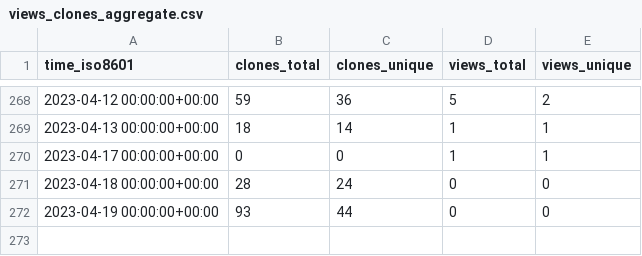
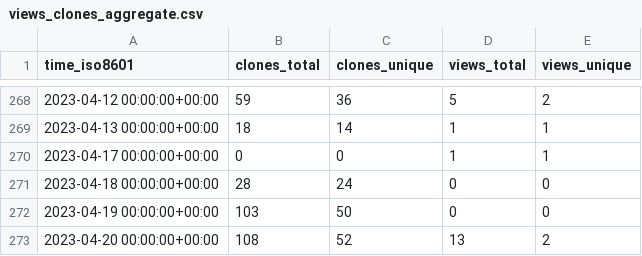
Before and after one commit to a631807682/stats, a CSV file: a631807682/zerofield/ghrs-data/views_clones_aggregate.csv, drawn as a sheet; only a part is shown, gaps mark what is left out.

```diff
--- a/a631807682/zerofield/ghrs-data/views_clones_aggregate.csv
+++ b/a631807682/zerofield/ghrs-data/views_clones_aggregate.csv
@@ -271,2 +271,3 @@ time_iso8601,clones_total,clones_unique,views_total,views_unique
 2023-04-18 00:00:00+00:00,28,24,0,0
-2023-04-19 00:00:00+00:00,93,44,0,0
+2023-04-19 00:00:00+00:00,103,50,0,0
+2023-04-20 00:00:00+00:00,108,52,13,2
```
Also changed, not shown: 1 other file.
